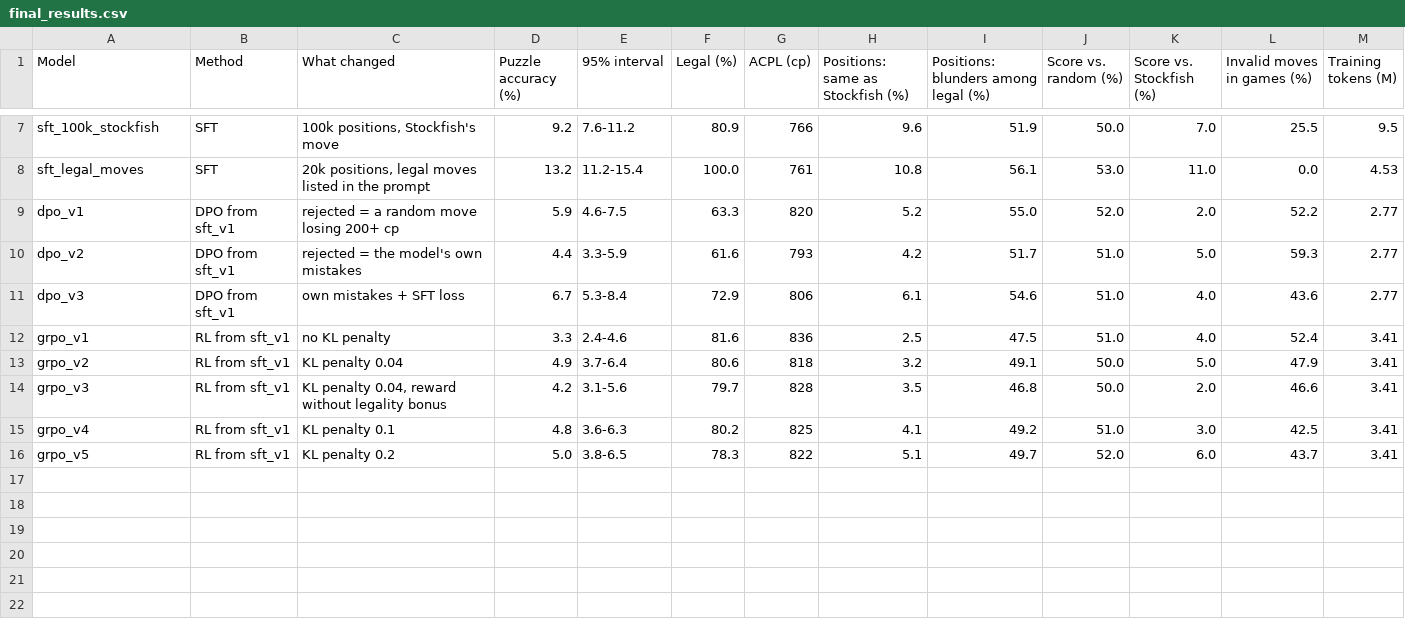
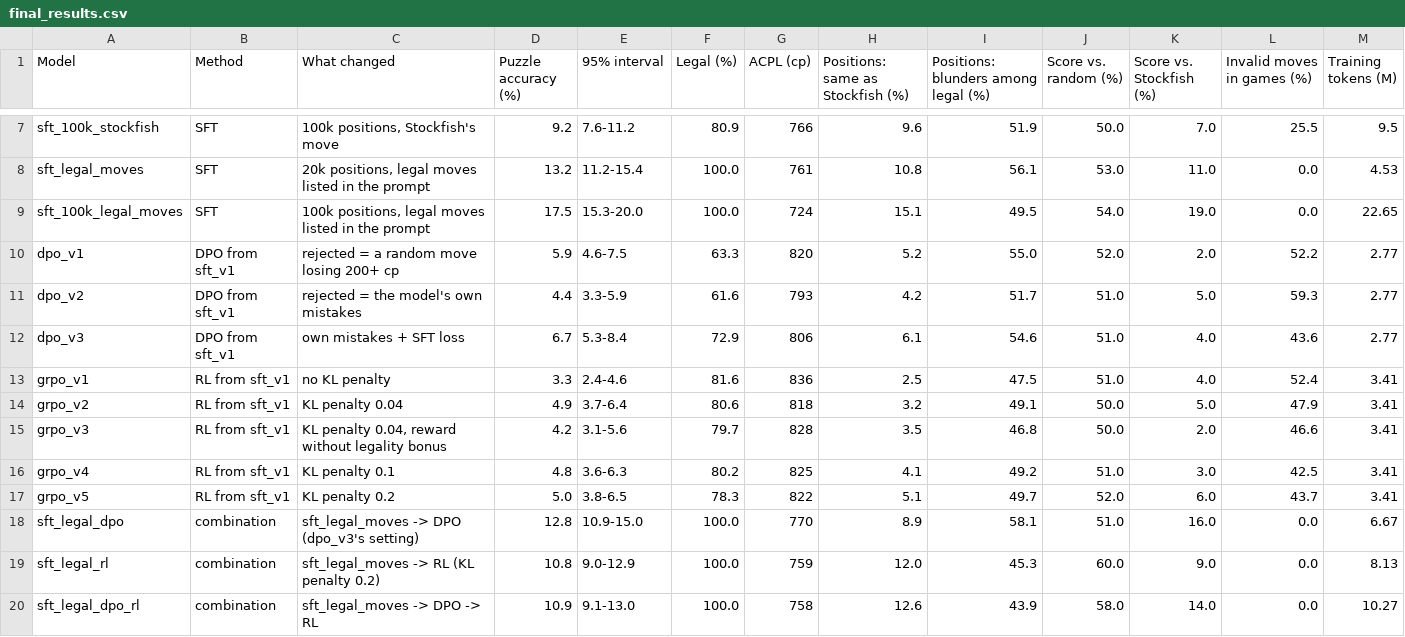
Before and after one commit to adrianapsay/chess-post-training, a CSV file: results/figures/final/final_results.csv, drawn as a sheet; only a part is shown, gaps mark what is left out.

Commit message:
Notebook 16 with all 19 models (effects, SFT 2x2s, trade-off map, invalid moves, move kinds, before/after GIFs); project notes and README: notebook 11 results for the four newest models, with figures

```diff
--- a/results/figures/final/final_results.csv
+++ b/results/figures/final/final_results.csv
@@ -8,2 +8,3 @@ sft_100k_stockfish,SFT,"100k positions, Stockfish's move",9.2,7.6-11.2,80.9,766,
 sft_legal_moves,SFT,"20k positions, legal moves listed in the prompt",13.2,11.2-15.4,100.0,761,10.8,56.1,53.0,11.0,0.0,4.53
+sft_100k_legal_moves,SFT,"100k positions, legal moves listed in the prompt",17.5,15.3-20.0,100.0,724,15.1,49.5,54.0,19.0,0.0,22.65
 dpo_v1,DPO from sft_v1,rejected = a random move losing 200+ cp,5.9,4.6-7.5,63.3,820,5.2,55.0,52.0,2.0,52.2,2.77
@@ -16 +17,4 @@ grpo_v4,RL from sft_v1,KL penalty 0.1,4.8,3.6-6.3,80.2,825,4.1,49.2,51.0,3.0,42.
 grpo_v5,RL from sft_v1,KL penalty 0.2,5.0,3.8-6.5,78.3,822,5.1,49.7,52.0,6.0,43.7,3.41
+sft_legal_dpo,combination,sft_legal_moves -> DPO (dpo_v3's setting),12.8,10.9-15.0,100.0,770,8.9,58.1,51.0,16.0,0.0,6.67
+sft_legal_rl,combination,sft_legal_moves -> RL (KL penalty 0.2),10.8,9.0-12.9,100.0,759,12.0,45.3,60.0,9.0,0.0,8.13
+sft_legal_dpo_rl,combination,sft_legal_moves -> DPO -> RL,10.9,9.1-13.0,100.0,758,12.6,43.9,58.0,14.0,0.0,10.27
```
Also changed, not shown: results/figures/final/compute.csv, results/figures/final/vs_sft_v1.csv, 30 other files.
